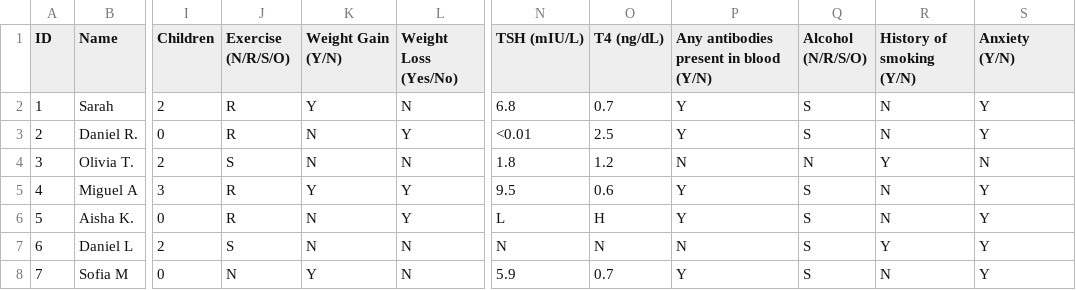
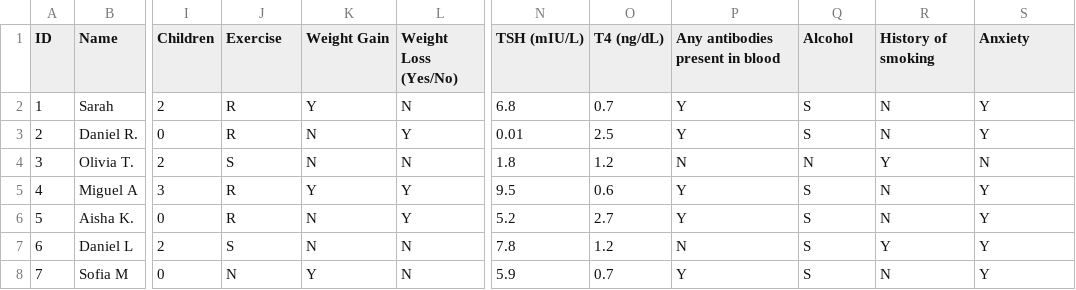
Before and after one commit to yaellysh/Medical-Hackathon, a CSV file: data/test_data.csv, drawn as a sheet; only a part is shown, gaps mark what is left out; the diff names each change by its address in the sheet, - before the commit and + after, or states it on an @@ line.

```diff
--- a/data/test_data.csv
+++ b/data/test_data.csv
-J1: Exercise (N/R/S/O)
+J1: Exercise
-K1: Weight Gain (Y/N)
+K1: Weight Gain
-P1: Any antibodies present in blood (Y/N)
+P1: Any antibodies present in blood
-Q1: Alcohol (N/R/S/O)
+Q1: Alcohol
-R1: History of smoking (Y/N)
+R1: History of smoking
-S1: Anxiety (Y/N)
+S1: Anxiety
-N3 (TSH (mIU/L)): <0.01
+N3 (TSH (mIU/L)): 0.01
-N6 (TSH (mIU/L)): L
+N6 (TSH (mIU/L)): 5.2
-O6 (T4 (ng/dL)): H
+O6 (T4 (ng/dL)): 2.7
-N7 (TSH (mIU/L)): N
+N7 (TSH (mIU/L)): 7.8
-O7 (T4 (ng/dL)): N
+O7 (T4 (ng/dL)): 1.2
```
Also changed, not shown: data/train_data.csv, 1 other file.
